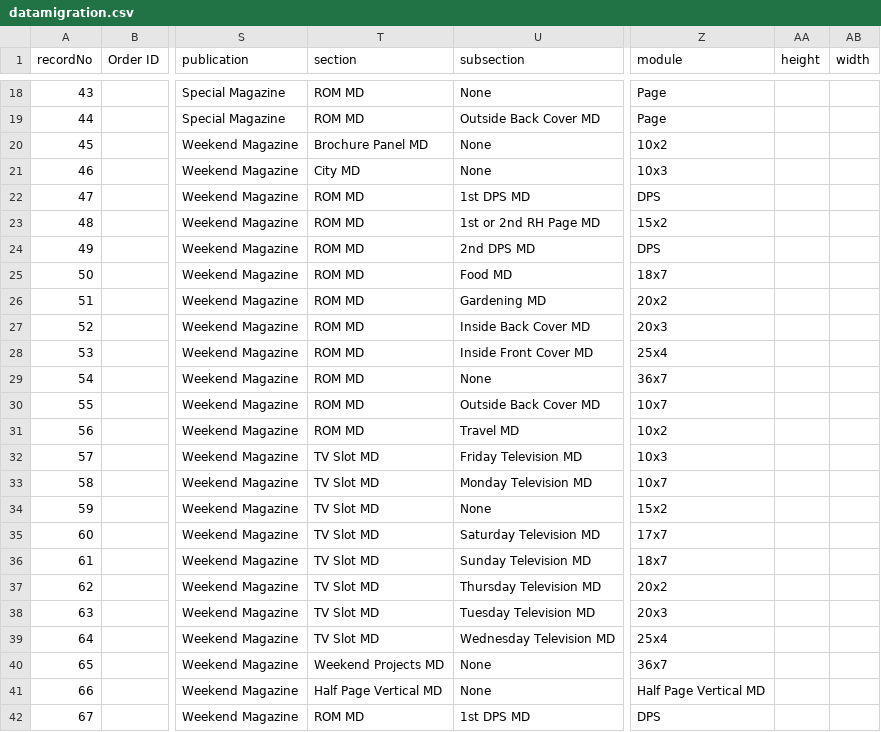
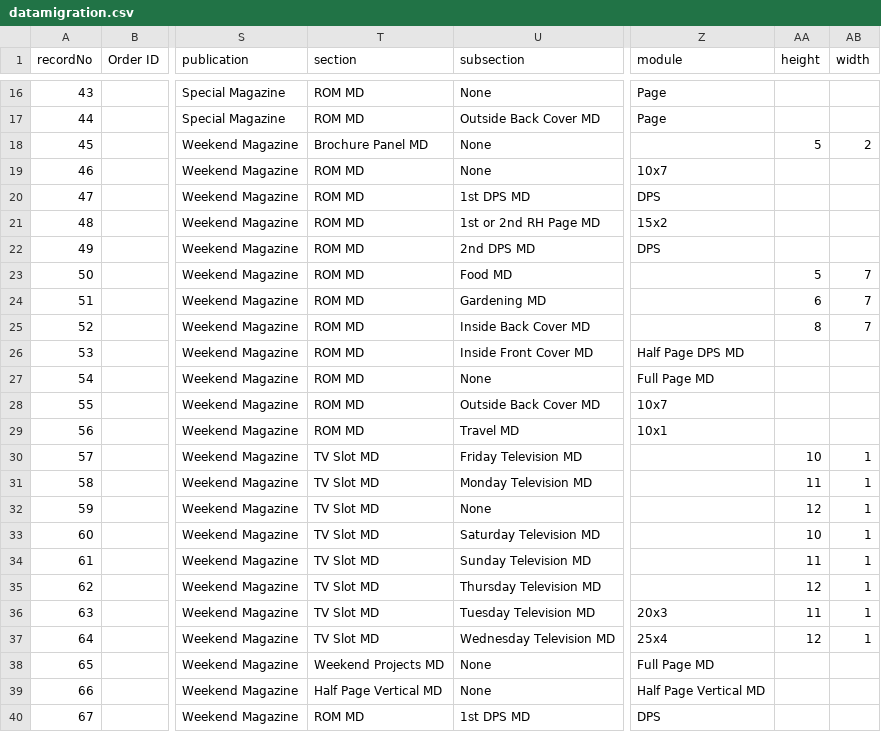
Before and after one commit to skuncha/dailyMailTests, a CSV file: dailyMailDisplay/src/main/resources/datamigration.csv, drawn as a sheet; only a part is shown, gaps mark what is left out; addresses are those after the commit; the diff covers the shown part only; the diff names each change by its address in the sheet, - before the commit and + after, or states it on an @@ line.

```diff
--- a/dailyMailDisplay/src/main/resources/datamigration.csv
+++ b/dailyMailDisplay/src/main/resources/datamigration.csv
-Z18 (module): 10x2
+Z18 (module): (empty)
-AA18 (height): (empty)
+AA18 (height): 5
-AB18 (width): (empty)
+AB18 (width): 2
-T19 (section): City MD
+T19 (section): ROM MD
-Z19 (module): 10x3
+Z19 (module): 10x7
-Z23 (module): 18x7
+Z23 (module): (empty)
-AA23 (height): (empty)
+AA23 (height): 5
-AB23:AB25 (width): (empty)
+AB23:AB25 (width): 7
-Z24 (module): 20x2
+Z24 (module): (empty)
-AA24 (height): (empty)
+AA24 (height): 6
-Z25 (module): 20x3
+Z25 (module): (empty)
-AA25 (height): (empty)
+AA25 (height): 8
-Z26 (module): 25x4
+Z26 (module): Half Page DPS MD
-Z27 (module): 36x7
+Z27 (module): Full Page MD
-Z29 (module): 10x2
+Z29 (module): 10x1
-Z30 (module): 10x3
+Z30 (module): (empty)
-AA30 (height): (empty)
+AA30 (height): 10
-AB30:AB37 (width): (empty)
+AB30:AB37 (width): 1
-Z31 (module): 10x7
+Z31 (module): (empty)
-AA31 (height): (empty)
+AA31 (height): 11
-Z32 (module): 15x2
+Z32 (module): (empty)
-AA32 (height): (empty)
+AA32 (height): 12
-Z33 (module): 17x7
+Z33 (module): (empty)
-AA33 (height): (empty)
+AA33 (height): 10
-Z34 (module): 18x7
+Z34 (module): (empty)
-AA34 (height): (empty)
+AA34 (height): 11
-Z35 (module): 20x2
+Z35 (module): (empty)
-AA35 (height): (empty)
+AA35 (height): 12
-AA36 (height): (empty)
+AA36 (height): 11
-AA37 (height): (empty)
+AA37 (height): 12
-Z38 (module): 36x7
+Z38 (module): Full Page MD
```
Also changed, not shown: 2 removed rows and 7 edited cells elsewhere in this file.
